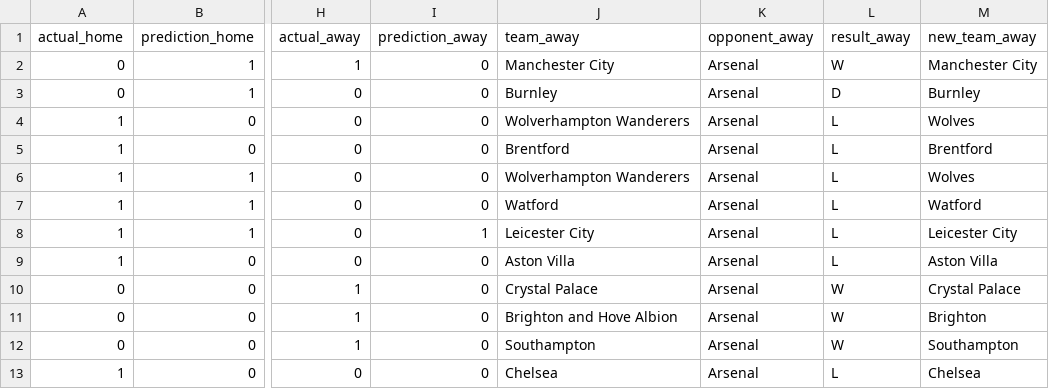
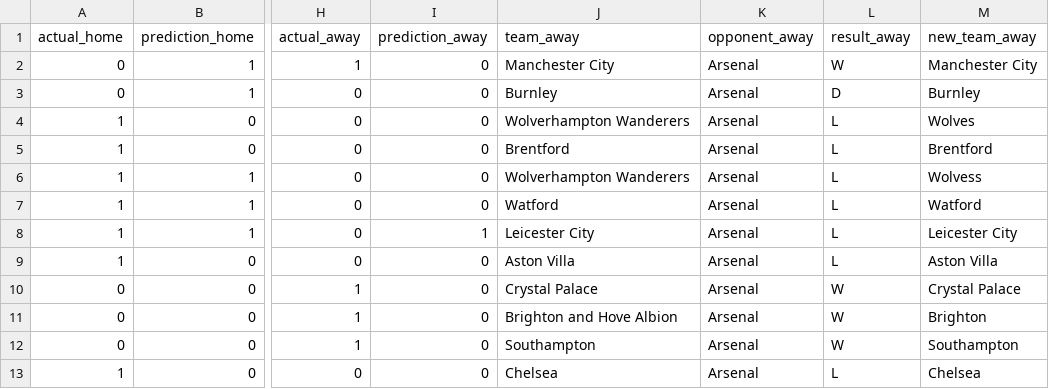
Before and after one commit to Wekhe/Premier_league_match_predictor, a CSV file: predictions.csv, drawn as a sheet; only a part is shown, gaps mark what is left out; the diff names each change by its address in the sheet, - before the commit and + after, or states it on an @@ line.

Commit message:
Update predictions.csv

```diff
--- a/predictions.csv
+++ b/predictions.csv
-M6 (new_team_away): Wolves
+M6 (new_team_away): Wolvess
```
